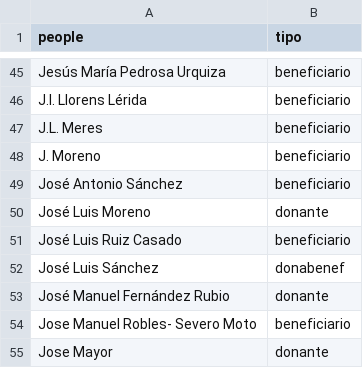
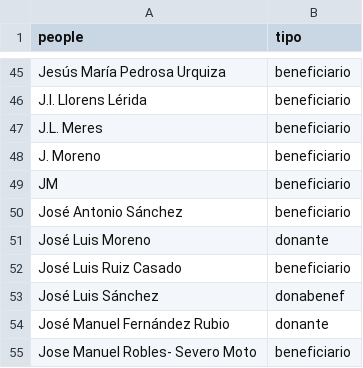
Before and after one commit to numeroteca/notasbarcenas, a TSV file: data/viplist.tsv, drawn as a sheet; only a part is shown, gaps mark what is left out; the shorter side is filled out with more unchanged rows.

Commit message:
adds JM to viplist. J.M. was not working, weird

```diff
--- a/data/viplist.tsv
+++ b/data/viplist.tsv
@@ -48,2 +48,3 @@ J.L. Meres	beneficiario
 J. Moreno	beneficiario
+JM	beneficiario
 José Antonio Sánchez	beneficiario
```
